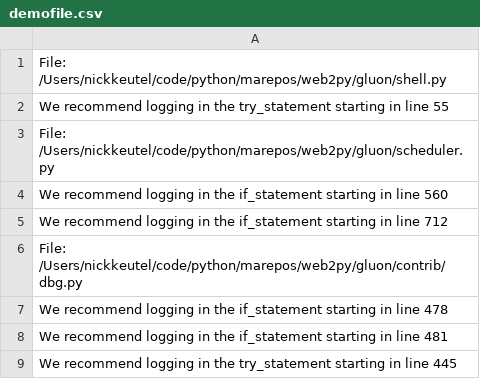
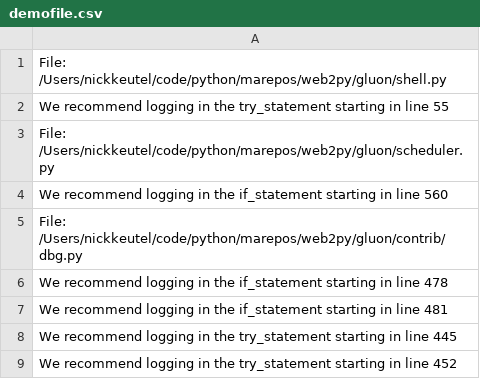
Before and after one commit to ncktl/logcheck, a CSV file: analysis/demofile.csv, drawn as a sheet; only a part is shown; the shorter side is filled out with more unchanged rows.

Commit message:
Only recommend for a node that doesn't have logging already

```diff
--- a/analysis/demofile.csv
+++ b/analysis/demofile.csv
@@ -4,3 +4,2 @@ File: /Users/nickkeutel/code/python/marepos/web2py/gluon/scheduler.py
 We recommend logging in the if_statement starting in line 560
-We recommend logging in the if_statement starting in line 712
 File: /Users/nickkeutel/code/python/marepos/web2py/gluon/contrib/dbg.py
```
Also changed, not shown: 3 other files.
